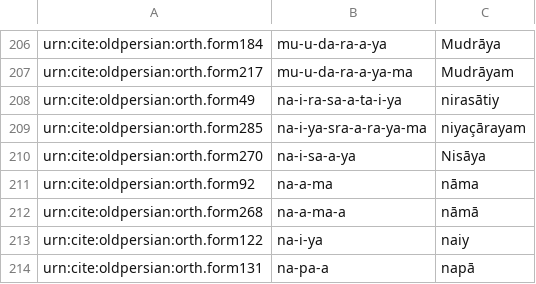
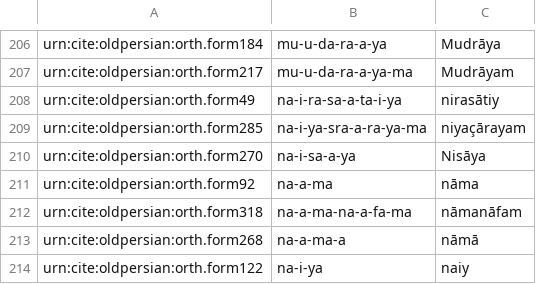
Before and after one commit to neelsmith/op, a CSV file: collections/vocab.csv, drawn as a sheet; only a part is shown, gaps mark what is left out; the shorter side is filled out with more unchanged rows.

Commit message:
Update vocab.csv

```diff
--- a/collections/vocab.csv
+++ b/collections/vocab.csv
@@ -211,2 +211,3 @@ urn:cite:oldpersian:orth.form270,na-i-sa-a-ya,Nisāya
 urn:cite:oldpersian:orth.form92,na-a-ma,nāma
+urn:cite:oldpersian:orth.form318,na-a-ma-na-a-fa-ma,nāmanāfam
 urn:cite:oldpersian:orth.form268,na-a-ma-a,nāmā
```
